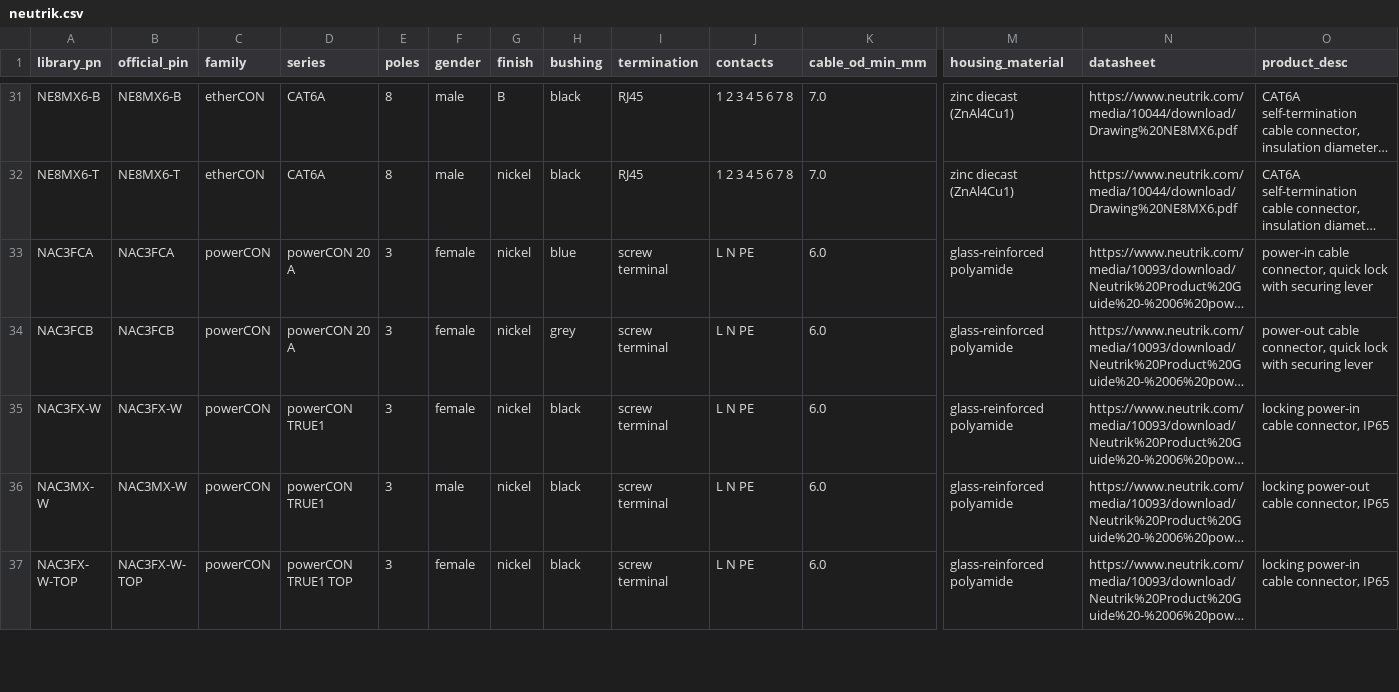
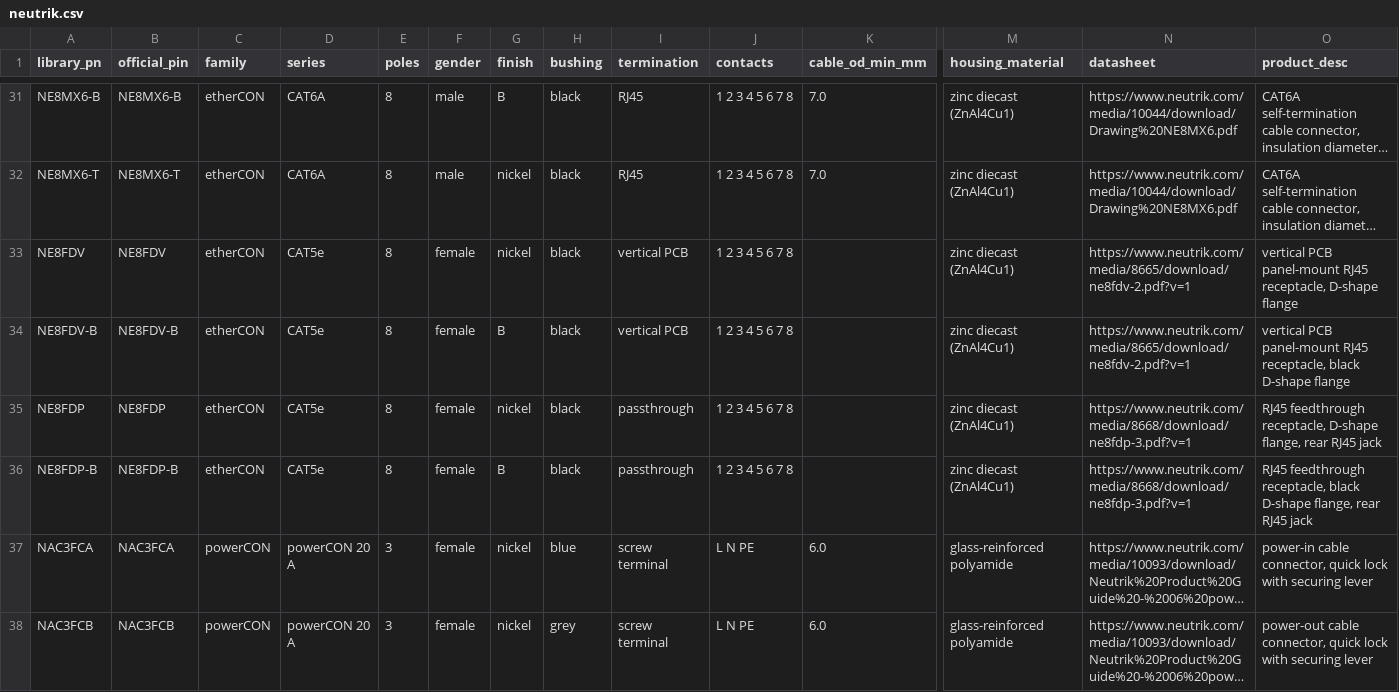
Before and after one commit to harnice/harnice-av-library, a CSV file: neutrik/neutrik.csv, drawn as a sheet; only a part is shown, gaps mark what is left out; the shorter side is filled out with more unchanged rows; long unchanged cells end in …; rows hold the shown columns only; the diff names each change by its address in the sheet, - before the commit and + after, or states it on an @@ line.

```diff
--- a/neutrik/neutrik.csv
+++ b/neutrik/neutrik.csv
+row 33: NE8FDV | NE8FDV | etherCON | CAT5e | 8 | female | nickel | black | vertical PCB | 1 2 3 4 5 6 7 8 |  | zinc diecast (ZnAl4Cu1) | https://www.neutrik.com/media/8665/download/ne8fdv-2.pdf?v=1 | vertical PCB panel-mount RJ45 receptacle, D-shape flange
+row 34: NE8FDV-B | NE8FDV-B | etherCON | CAT5e | 8 | female | B | black | vertical PCB | 1 2 3 4 5 6 7 8 |  | zinc diecast (ZnAl4Cu1) | https://www.neutrik.com/media/8665/download/ne8fdv-2.pdf?v=1 | vertical PCB panel-mount RJ45 receptacle, black D-shape flange
+row 35: NE8FDP | NE8FDP | etherCON | CAT5e | 8 | female | nickel | black | passthrough | 1 2 3 4 5 6 7 8 |  | zinc diecast (ZnAl4Cu1) | https://www.neutrik.com/media/8668/download/ne8fdp-3.pdf?v=1 | RJ45 feedthrough receptacle, D-shape flange, rear RJ45 jack
+row 36: NE8FDP-B | NE8FDP-B | etherCON | CAT5e | 8 | female | B | black | passthrough | 1 2 3 4 5 6 7 8 |  | zinc diecast (ZnAl4Cu1) | https://www.neutrik.com/media/8668/download/ne8fdp-3.pdf?v=1 | RJ45 feedthrough receptacle, black D-shape flange, rear RJ45 jack
```
Also changed, not shown: 18 other files.
